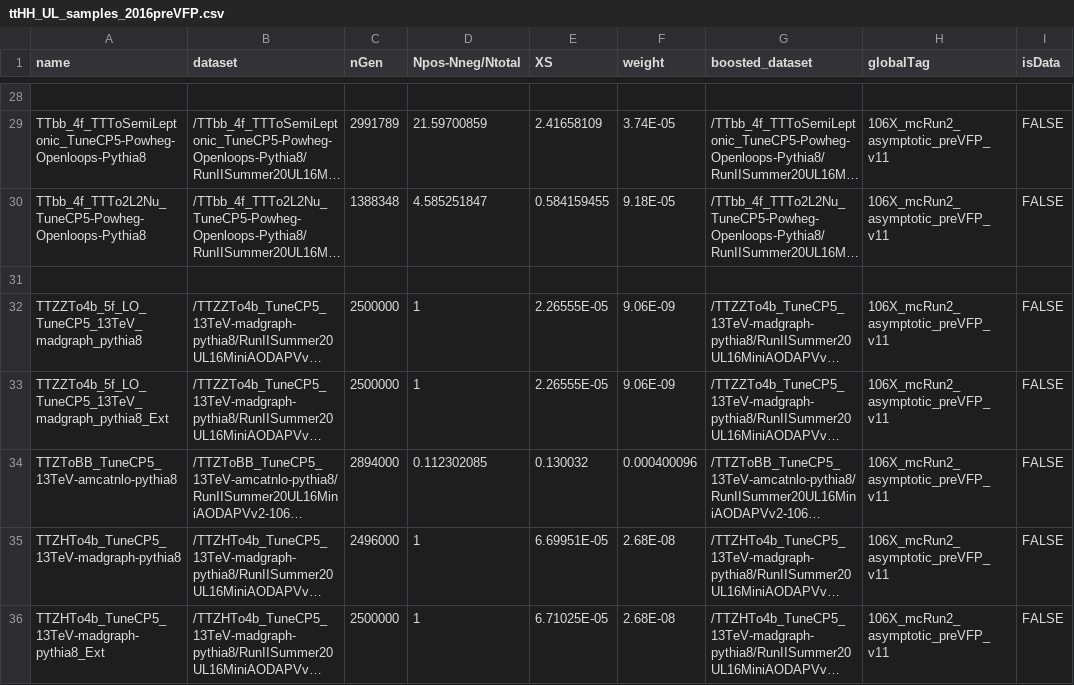
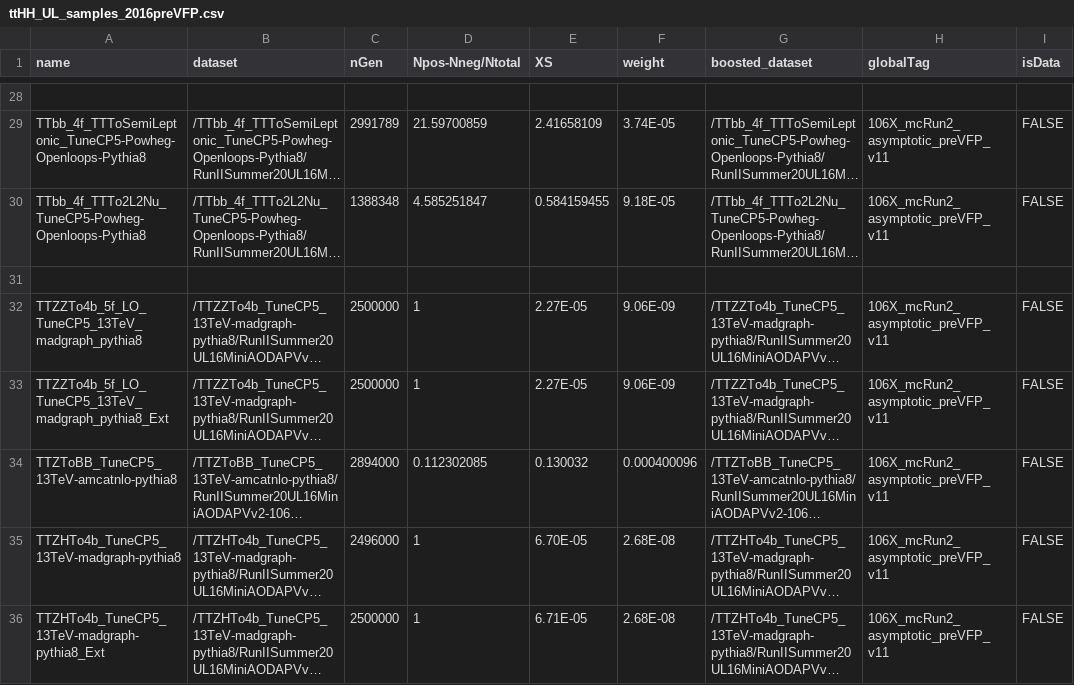
Before and after one commit to wweiphy/BoostedTTH, a CSV file: crab/ttHH_UL_samples_2016preVFP.csv, drawn as a sheet; only a part is shown, gaps mark what is left out; long unchanged cells end in …; the diff names each change by its address in the sheet, - before the commit and + after, or states it on an @@ line.

```diff
--- a/crab/ttHH_UL_samples_2016preVFP.csv
+++ b/crab/ttHH_UL_samples_2016preVFP.csv
-E32:E33 (XS): 2.26555E-05
+E32:E33 (XS): 2.27E-05
-E35 (XS): 6.69951E-05
+E35 (XS): 6.70E-05
-E36 (XS): 6.71025E-05
+E36 (XS): 6.71E-05
```
Also changed, not shown: crab/ttHH_UL_samples_2016postVFP.csv, crab/ttHH_UL_samples_2018.csv.
